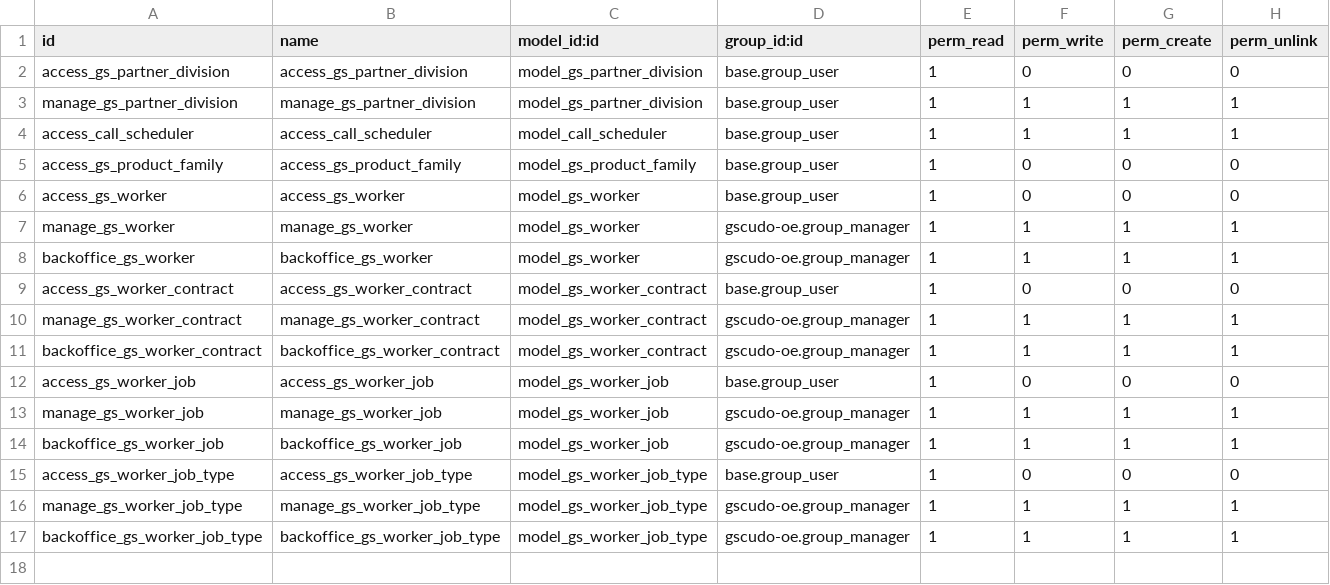
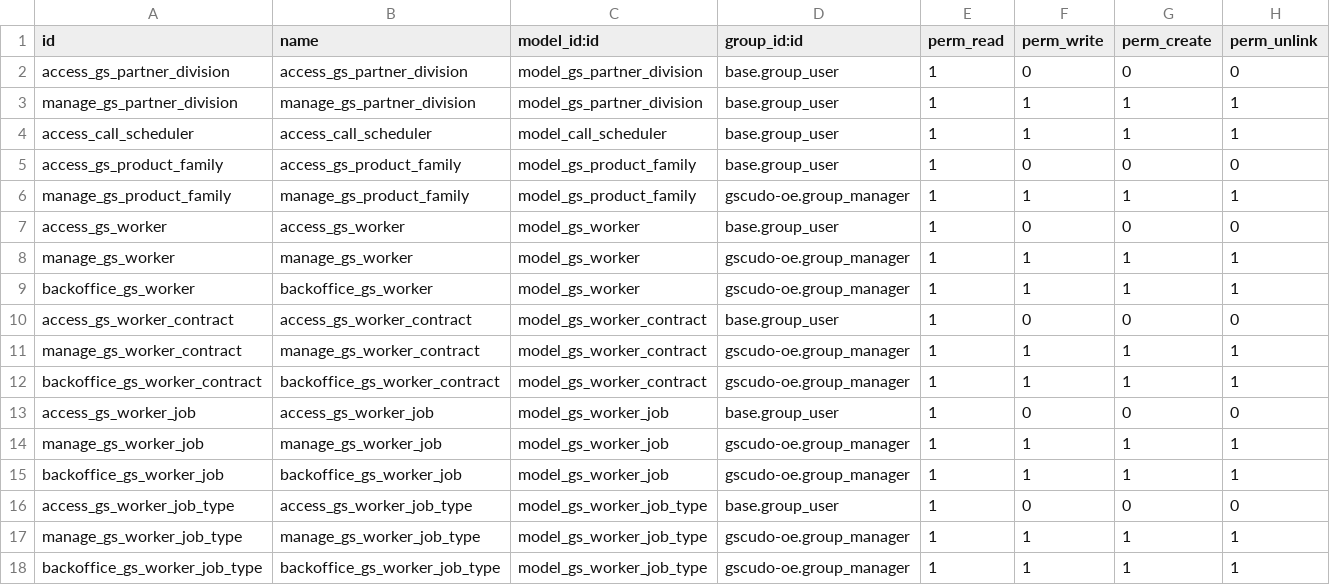
Before and after one commit to suningwz/gscudo-oe, a CSV file: gscudo-oe/security/ir.model.access.csv, drawn as a sheet; the diff names each change by its address in the sheet, - before the commit and + after, or states it on an @@ line.

```diff
--- a/gscudo-oe/security/ir.model.access.csv
+++ b/gscudo-oe/security/ir.model.access.csv
+row 6: manage_gs_product_family | manage_gs_product_family | model_gs_product_family | gscudo-oe.group_manager | 1 | 1 | 1 | 1
```
Also changed, not shown: 1 other file.
